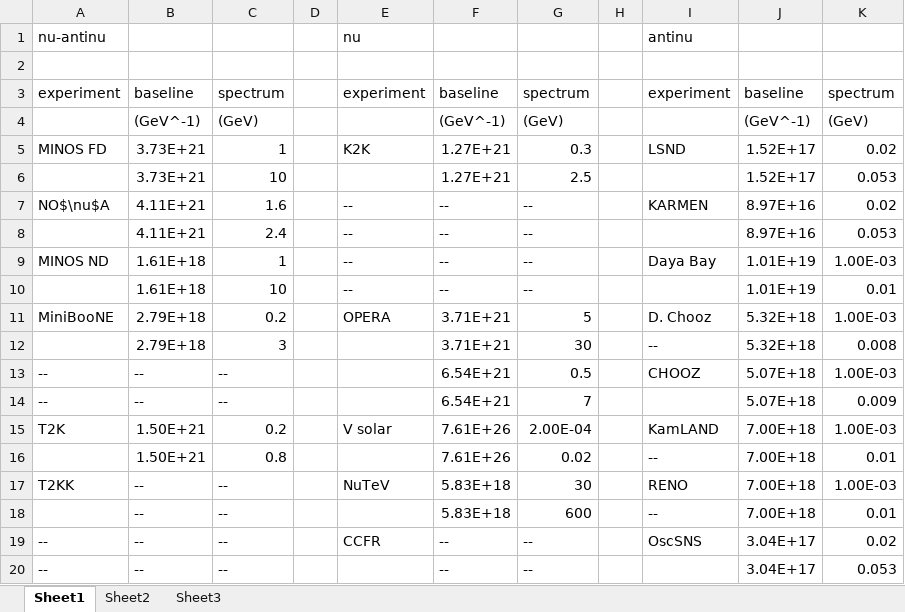
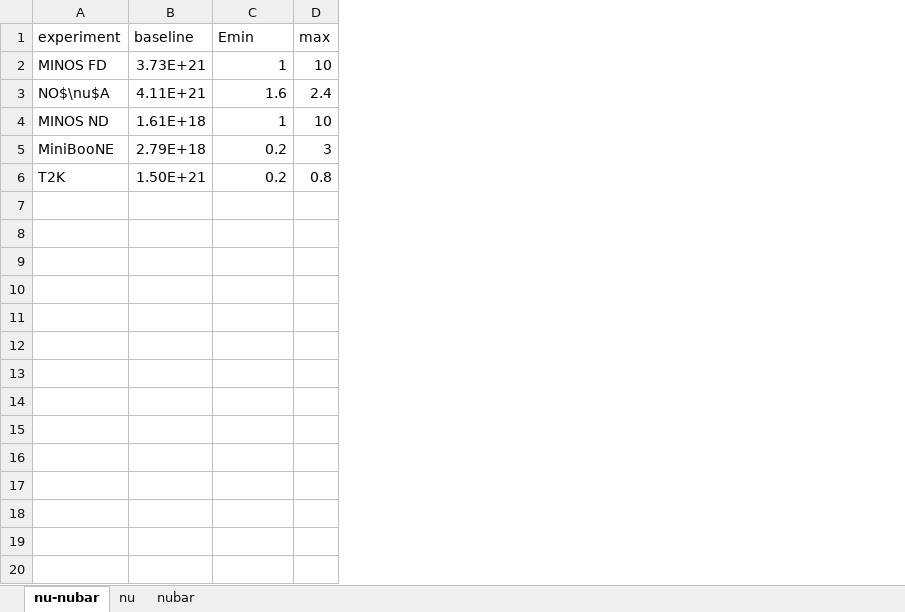
Before and after one commit to jsdiazpo/Physics-Digressions, an Excel workbook: data/Neutrino-Experiments.xlsx, sheet nu-nubar, drawn as a sheet; only a part is shown; values as stored, in another font and other column widths than the file's, no borders; removed rows and columns are numbered as before the commit, all else as after; the diff covers the shown part only; the diff names each change by its address in the sheet, - before the commit and + after, or states it on an @@ line.

Commit message:
data file updated

```diff
--- a/data/Neutrino-Experiments.xlsx (sheet nu-nubar)
+++ b/data/Neutrino-Experiments.xlsx (sheet nu-nubar)
-sheet tab: Sheet1
+sheet tab: nu-nubar
-sheet tab: Sheet2
+sheet tab: nu
-sheet tab: Sheet3
+sheet tab: nubar
-column D, empty
-column E (experiment), row 5: K2K; row 7: --; row 9: --; row 11: OPERA; row 15: V solar
-column F (baseline), row 5: 1.27E+21; row 7: --; row 9: --; row 11: 3.71E+21; row 15: 7.61E+26
-column G (spectrum), row 5: 0.3; row 7: --; row 9: --; row 11: 5; row 15: 2.00E-04
-column H, empty
-column I (experiment), row 5: LSND; row 7: KARMEN; row 9: Daya Bay; row 11: D. Chooz; row 15: KamLAND
-column J (baseline), row 5: 1.52E+17; row 7: 8.97E+16; row 9: 1.01E+19; row 11: 5.32E+18; row 15: 7.00E+18
-column K (spectrum), row 5: 0.02; row 7: 0.02; row 9: 1.00E-03; row 11: 1.00E-03; row 15: 1.00E-03
+column D (max), rows 2-6: 10 | 2.4 | 10 | 3 | 0.8
-row 1: nu-antinu |  |  |  | nu |  |  |  | antinu
-row 2: (empty)
-C1: spectrum
+C1: Emin
-row 4:  | (GeV^-1) | (GeV) |  |  | (GeV^-1) | (GeV) |  |  | (GeV^-1) | (GeV)
-row 6:  | 3.73E+21 | 10 |  |  | 1.27E+21 | 2.5 |  |  | 1.52E+17 | 0.053
-row 8:  | 4.11E+21 | 2.4 |  | -- | -- | -- |  |  | 8.97E+16 | 0.053
-row 10:  | 1.61E+18 | 10 |  | -- | -- | -- |  |  | 1.01E+19 | 0.01
-row 12:  | 2.79E+18 | 3 |  |  | 3.71E+21 | 30 |  | -- | 5.32E+18 | 0.008
-row 13: -- | -- | -- |  |  | 6.54E+21 | 0.5 |  | CHOOZ | 5.07E+18 | 1.00E-03
-row 14: -- | -- | -- |  |  | 6.54E+21 | 7 |  |  | 5.07E+18 | 0.009
-row 16:  | 1.50E+21 | 0.8 |  |  | 7.61E+26 | 0.02 |  | -- | 7.00E+18 | 0.01
-row 17: T2KK | -- | -- |  | NuTeV | 5.83E+18 | 30 |  | RENO | 7.00E+18 | 1.00E-03
-row 18:  | -- | -- |  |  | 5.83E+18 | 600 |  | -- | 7.00E+18 | 0.01
-row 19: -- | -- | -- |  | CCFR | -- | -- |  | OscSNS | 3.04E+17 | 0.02
-row 20: -- | -- | -- |  |  | -- | -- |  |  | 3.04E+17 | 0.053
```
Also changed, not shown: 11 removed rows elsewhere in this sheet, sheet nu, sheet nubar.
